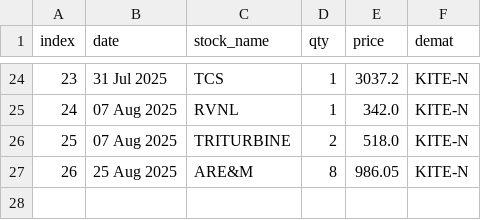
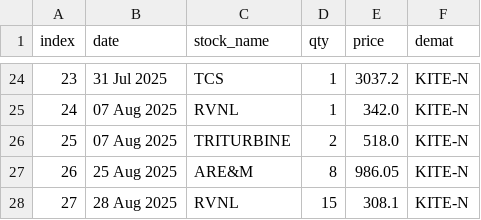
Before and after one commit to monty3108/EMA_Signals, a CSV file: positions.csv, drawn as a sheet; only a part is shown, gaps mark what is left out.

```diff
--- a/positions.csv
+++ b/positions.csv
@@ -27 +27,2 @@ index,date,stock_name,qty,price,demat
 26,25 Aug 2025,ARE&M,8,986.05,KITE-N
+27,28 Aug 2025,RVNL,15,308.1,KITE-N
```
Also changed, not shown: consolidated.csv, 2 other files.
